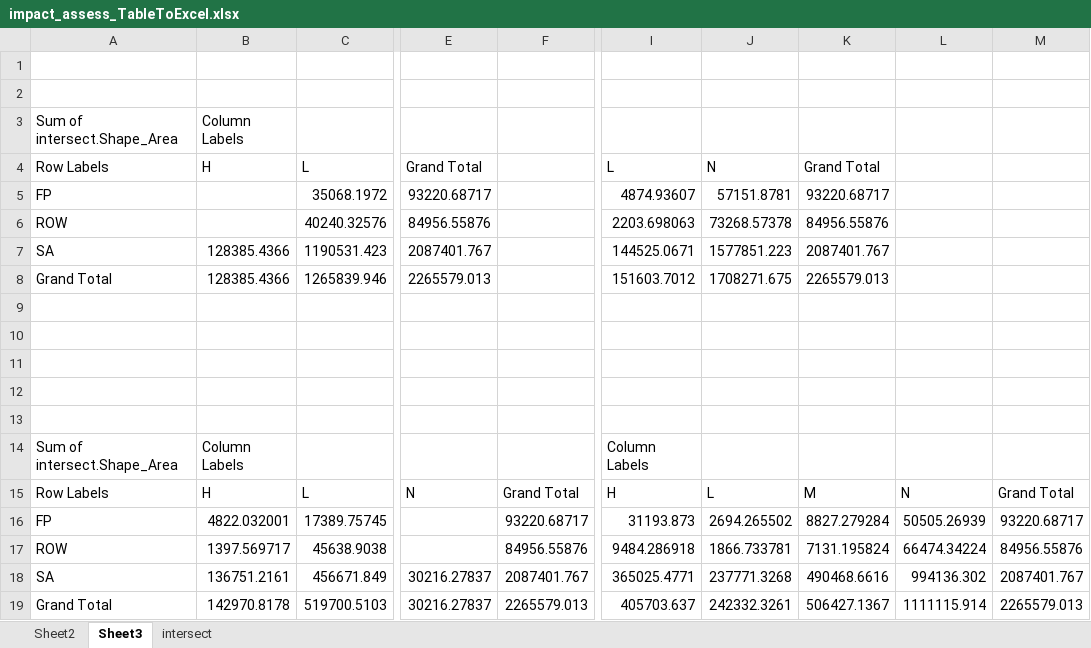
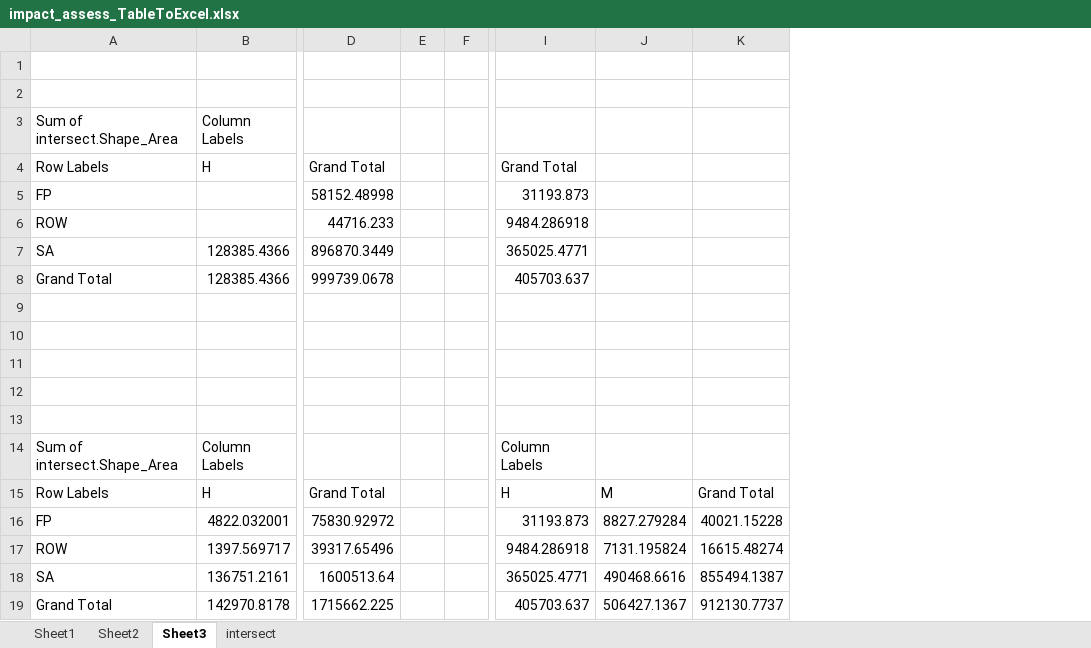
Before and after one commit to stu-mcg/GISC480, an Excel workbook: labs/lab3/impact_assess_TableToExcel.xlsx, sheet Sheet3, drawn as a sheet; only a part is shown, gaps mark what is left out; values as stored, in another font and other column widths than the file's, no borders; removed rows and columns are numbered as before the commit, all else as after; the diff names each change by its address in the sheet, - before the commit and + after, or states it on an @@ line.

```diff
--- a/labs/lab3/impact_assess_TableToExcel.xlsx (sheet Sheet3)
+++ b/labs/lab3/impact_assess_TableToExcel.xlsx (sheet Sheet3)
+sheet tab: Sheet1
-column C, rows 4-19: L | 35068.1972 | 40240.32576 | 1190531.423 | 1265839.946 |  |  |  |  |  |  | L | 17389.75745 | 45638.9038 | 456671.849 | 519700.5103
-column E, rows 4-19: Grand Total | 93220.68717 | 84956.55876 | 2087401.767 | 2265579.013 |  |  |  |  |  |  | N |  |  | 30216.27837 | 30216.27837
-column F, rows 15-19: Grand Total | 93220.68717 | 84956.55876 | 2087401.767 | 2265579.013
+column D, rows 4-19: Grand Total | 58152.48998 | 44716.233 | 896870.3449 | 999739.0678 |  |  |  |  |  |  | Grand Total | 75830.92972 | 39317.65496 | 1600513.64 | 1715662.225
+column E, empty
+column F, empty
-column J, rows 4-19: N | 57151.8781 | 73268.57378 | 1577851.223 | 1708271.675 |  |  |  |  |  |  | L | 2694.265502 | 1866.733781 | 237771.3268 | 242332.3261
-column L, rows 15-19: N | 50505.26939 | 66474.34224 | 994136.302 | 1111115.914
-column M, rows 15-19: Grand Total | 93220.68717 | 84956.55876 | 2087401.767 | 2265579.013
+column K, rows 15-19: Grand Total | 40021.15228 | 16615.48274 | 855494.1387 | 912130.7737
-I4: L
+I4: Grand Total
-J4: Grand Total
+J4: (empty)
-I5: 4874.93607
+I5: 31193.873
-J5: 93220.68717
+J5: (empty)
-I6: 2203.698063
+I6: 9484.286918
-J6: 84956.55876
+J6: (empty)
-I7: 144525.0671
+I7: 365025.4771
-J7: 2087401.767
+J7: (empty)
-I8: 151603.7012
+I8: 405703.637
-J8: 2265579.013
+J8: (empty)
```
Also changed, not shown: sheet Sheet2, 7 other files.
